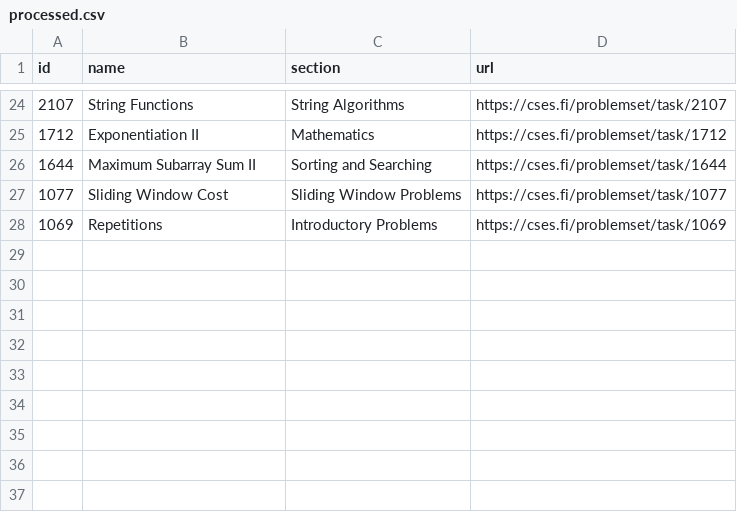
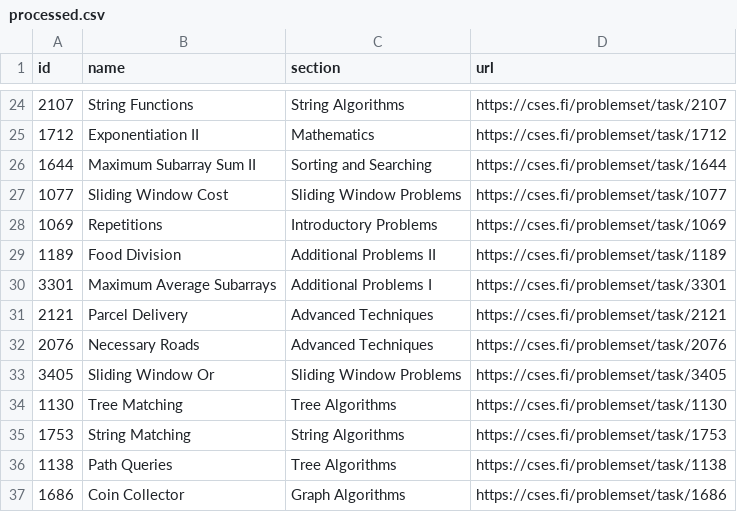
Before and after one commit to NaimSS/cses-weekly-problems, a CSV file: processed.csv, drawn as a sheet; only a part is shown, gaps mark what is left out.

```diff
--- a/processed.csv
+++ b/processed.csv
@@ -28 +28,10 @@ id,name,section,url
 1069,Repetitions,Introductory Problems,https://cses.fi/problemset/task/1069
+1189,Food Division,Additional Problems II,https://cses.fi/problemset/task/1189
+3301,Maximum Average Subarrays,Additional Problems I,https://cses.fi/problemset/task/3301
+2121,Parcel Delivery,Advanced Techniques,https://cses.fi/problemset/task/2121
+2076,Necessary Roads,Advanced Techniques,https://cses.fi/problemset/task/2076
+3405,Sliding Window Or,Sliding Window Problems,https://cses.fi/problemset/task/3405
+1130,Tree Matching,Tree Algorithms,https://cses.fi/problemset/task/1130
+1753,String Matching,String Algorithms,https://cses.fi/problemset/task/1753
+1138,Path Queries,Tree Algorithms,https://cses.fi/problemset/task/1138
+1686,Coin Collector,Graph Algorithms,https://cses.fi/problemset/task/1686
```
Also changed, not shown: 5 other files.
